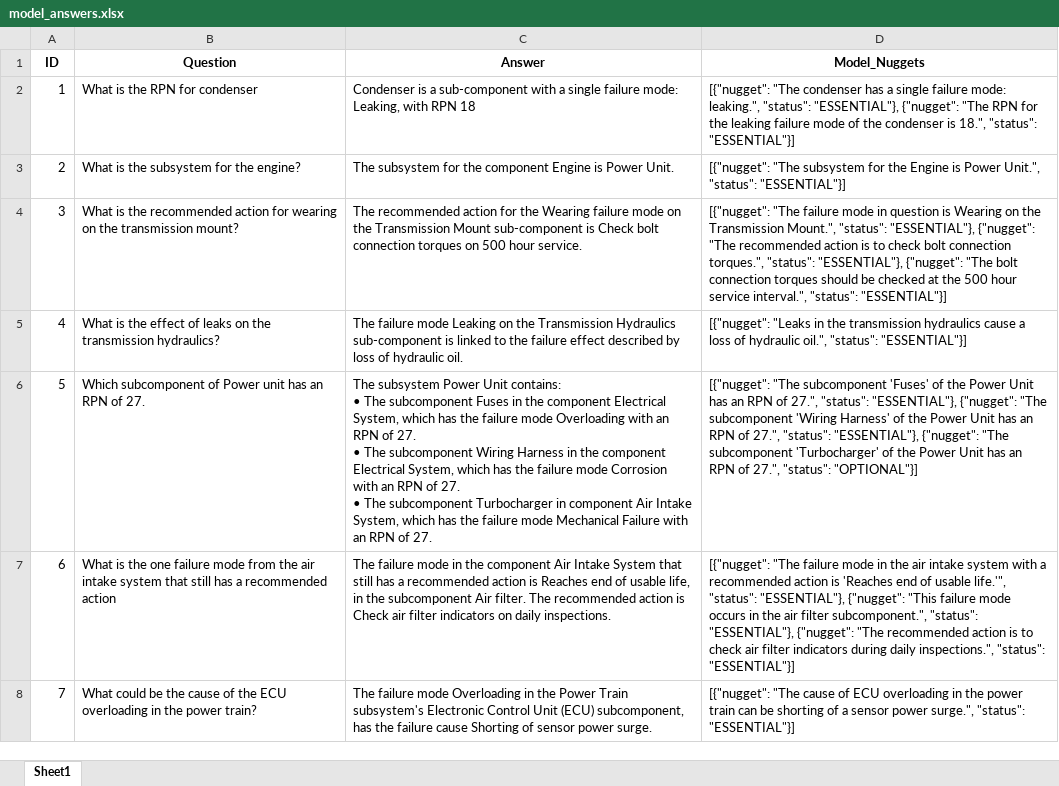
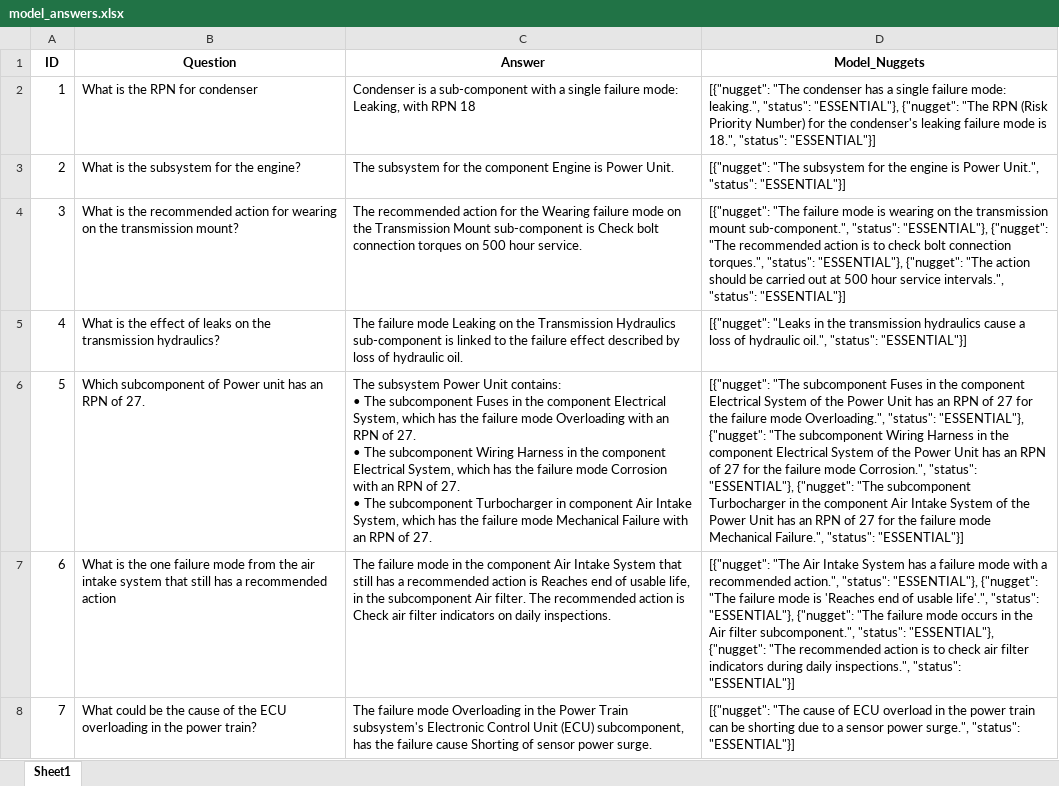
Before and after one commit to nlp-tlp/Hons25_Heidi, an Excel workbook: src/evaluation/model_answers.xlsx, sheet Sheet1, drawn as a sheet; only a part is shown; values as stored, in another font and other column widths than the file's, no borders; the diff covers the shown part only; the diff names each change by its address in the sheet, - before the commit and + after, or states it on an @@ line.

Commit message:
miscellaneous bug fixes and prompt engineering

```diff
--- a/src/evaluation/model_answers.xlsx (sheet Sheet1)
+++ b/src/evaluation/model_answers.xlsx (sheet Sheet1)
-D2 (Model_Nuggets): …"The RPN for the leaking failure mode of the condenser is 18.",…
+D2 (Model_Nuggets): …"The RPN (Risk Priority Number) for the condenser's leaking failure mode is 18.",…
-D3 (Model_Nuggets): …for the Engine is Power…
+D3 (Model_Nuggets): …for the engine is Power…
-D4 (Model_Nuggets): …failure mode in question is Wearing on the Transmission Mount.", "status": "ESSENTIAL"}, {"nugget": "The recommended action is to check bolt connection torques.", "status": "ESSENTIAL"}, {"nugget": "The bolt connection torques should be checked at the 500 hour service interval.", "status": "ESSENTIAL"}]
+D4 (Model_Nuggets): …failure mode is wearing on the transmission mount sub-component.", "status": "ESSENTIAL"}, {"nugget": "The recommended action is to check bolt connection torques.", "status": "ESSENTIAL"}, {"nugget": "The action should be carried out at 500 hour service intervals.", "status": "ESSENTIAL"}]
-D6 (Model_Nuggets): …"The subcomponent 'Fuses' of the Power Unit has an RPN of 27.", "status": "ESSENTIAL"}, {"nugget": "The subcomponent 'Wiring Harness' of the Power Unit has an RPN of 27.", "status": "ESSENTIAL"}, {"nugget": "The subcomponent 'Turbocharger' of the Power Unit has an RPN of 27.", "status": "OPTIONAL"}]
+D6 (Model_Nuggets): …"The subcomponent Fuses in the component Electrical System of the Power Unit has an RPN of 27 for the failure mode Overloading.", "status": "ESSENTIAL"}, {"nugget": "The subcomponent Wiring Harness in the component Electrical System of the Power Unit has an RPN of 27 for the failure mode Corrosion.", "status": "ESSENTIAL"}, {"nugget": "The subcomponent Turbocharger in the component Air Intake System of the Power Unit has an RPN of 27 for the failure mode Mechanical Failure.", "status": "ESSENTIAL"}]
-D7 (Model_Nuggets): [{"nugget": "The failure mode in the air intake system with a recommended action is 'Reaches end of usable life.'", "status": "ESSENTIAL"}, {"nugget": "This failure mode occurs in the air filter subcomponent.",…
+D7 (Model_Nuggets): [{"nugget": "The Air Intake System has a failure mode with a recommended action.", "status": "ESSENTIAL"}, {"nugget": "The failure mode is 'Reaches end of usable life'.", "status": "ESSENTIAL"}, {"nugget": "The failure mode occurs in the Air filter subcomponent.",…
-D8 (Model_Nuggets): …of ECU overloading in the power train can be shorting of a sensor…
+D8 (Model_Nuggets): …of ECU overload in the power train can be shorting due to a sensor…
```
Also changed, not shown: 8 added rows and 29 edited cells elsewhere in this sheet, src/evaluation/model_answers_original.xlsx, 14 other files.
